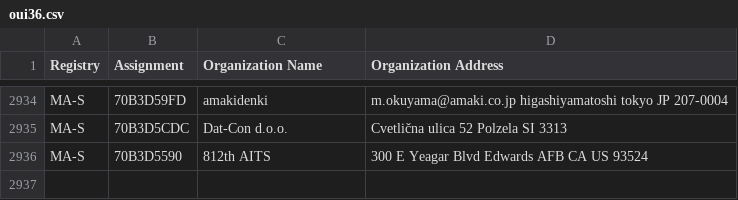
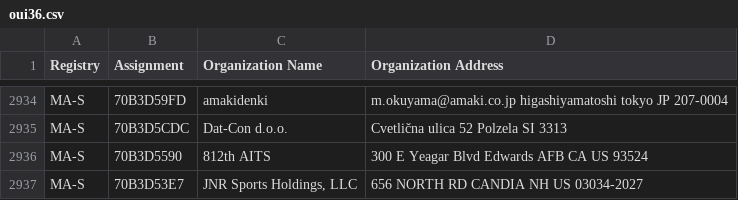
Before and after one commit to hdm/mac-tracker, a CSV file: data/ieee/oui36.csv, drawn as a sheet; only a part is shown, gaps mark what is left out; the diff names each change by its address in the sheet, - before the commit and + after, or states it on an @@ line.

```diff
--- a/data/ieee/oui36.csv
+++ b/data/ieee/oui36.csv
+row 2937: MA-S | 70B3D53E7 | JNR Sports Holdings, LLC | 656 NORTH RD CANDIA NH US 03034-2027
```
Also changed, not shown: 5 other files.
